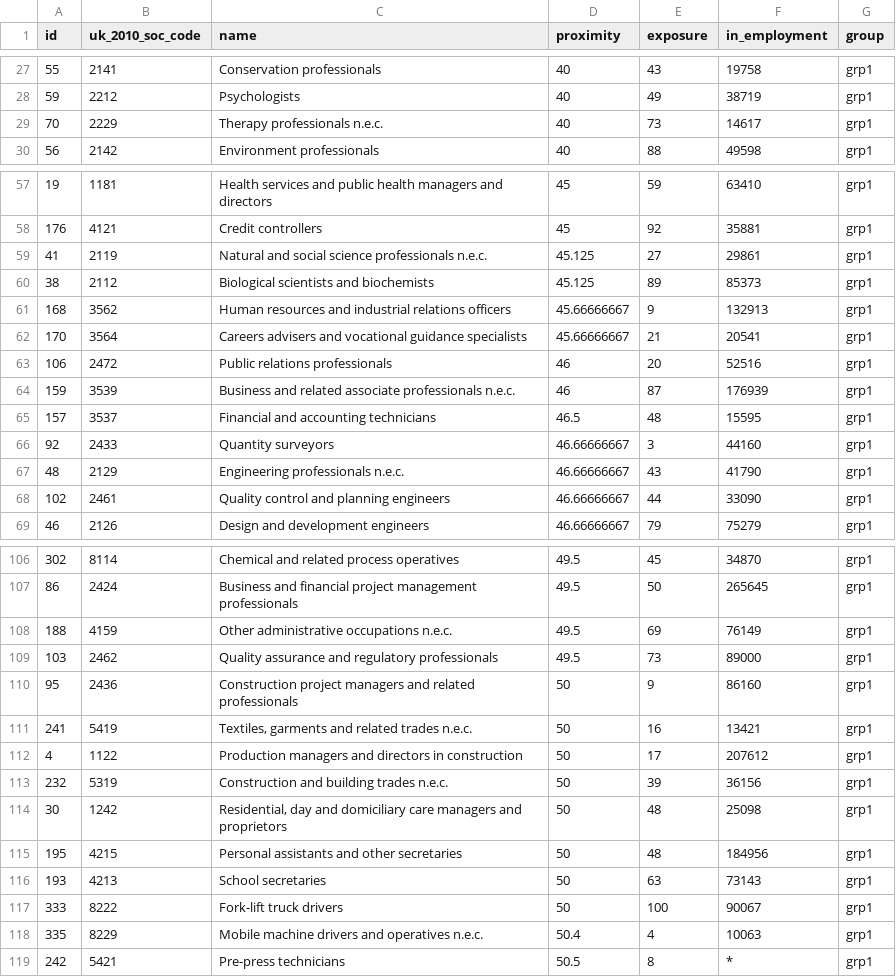
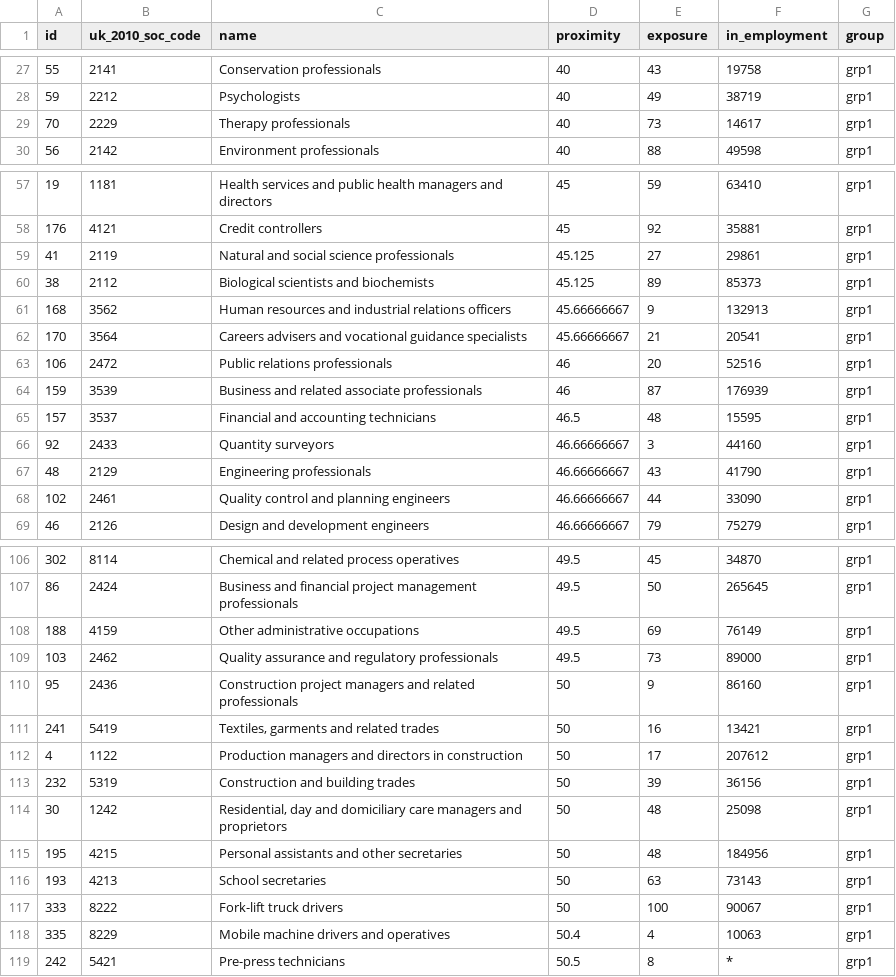
Before and after one commit to ONSvisual/workers-risk, a CSV file: scatter/data/occupations.csv, drawn as a sheet; only a part is shown, gaps mark what is left out; the diff covers the shown part only.

Commit message:
Clean names in occupations.csv

```diff
--- a/scatter/data/occupations.csv
+++ b/scatter/data/occupations.csv
@@ -28,3 +28,3 @@
 59,2212,Psychologists,40,49,38719,grp1
-70,2229,Therapy professionals n.e.c.,40,73,14617,grp1
+70,2229,Therapy professionals,40,73,14617,grp1
 56,2142,Environment professionals,40,88,49598,grp1
@@ -58,3 +58,3 @@
 176,4121,Credit controllers,45,92,35881,grp1
-41,2119,Natural and social science professionals n.e.c.,45.125,27,29861,grp1
+41,2119,Natural and social science professionals,45.125,27,29861,grp1
 38,2112,Biological scientists and biochemists,45.125,89,85373,grp1
@@ -63,6 +63,6 @@
 106,2472,Public relations professionals,46,20,52516,grp1
-159,3539,Business and related associate professionals n.e.c.,46,87,176939,grp1
+159,3539,Business and related associate professionals,46,87,176939,grp1
 157,3537,Financial and accounting technicians,46.5,48,15595,grp1
 92,2433,Quantity surveyors,46.66666667,3,44160,grp1
-48,2129,Engineering professionals n.e.c.,46.66666667,43,41790,grp1
+48,2129,Engineering professionals,46.66666667,43,41790,grp1
 102,2461,Quality control and planning engineers,46.66666667,44,33090,grp1
@@ -107,8 +107,8 @@
 86,2424,Business and financial project management professionals,49.5,50,265645,grp1
-188,4159,Other administrative occupations n.e.c.,49.5,69,76149,grp1
+188,4159,Other administrative occupations,49.5,69,76149,grp1
 103,2462,Quality assurance and regulatory professionals,49.5,73,89000,grp1
 95,2436,Construction project managers and related professionals,50,9,86160,grp1
-241,5419,"Textiles, garments and related trades n.e.c.",50,16,13421,grp1
+241,5419,"Textiles, garments and related trades",50,16,13421,grp1
 4,1122,Production managers and directors in construction,50,17,207612,grp1
-232,5319,Construction and building trades n.e.c.,50,39,36156,grp1
+232,5319,Construction and building trades,50,39,36156,grp1
 30,1242,"Residential, day and domiciliary  care managers and proprietors",50,48,25098,grp1
@@ -117,3 +117,3 @@
 333,8222,Fork-lift truck drivers,50,100,90067,grp1
-335,8229,Mobile machine drivers and operatives n.e.c.,50.4,4,10063,grp1
+335,8229,Mobile machine drivers and operatives,50.4,4,10063,grp1
 242,5421,Pre-press technicians,50.5,8,*,grp1
```
Also changed, not shown: 32 edited cells elsewhere in this file.
